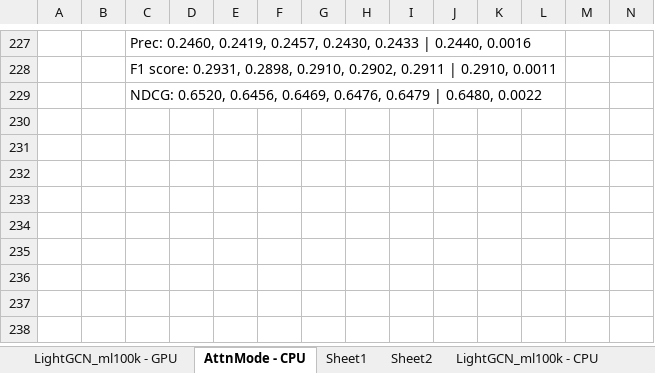
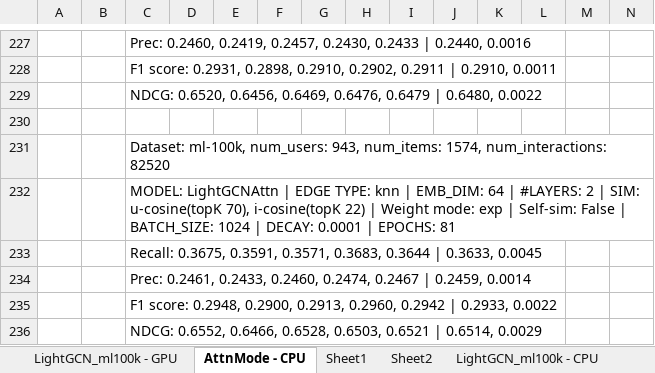
Before and after one commit to tseesurenb/hyperGCN, an Excel workbook: exp/Sim_20240827.xlsx, sheet AttnMode - CPU, drawn as a sheet; only a part is shown, gaps mark what is left out; values as stored, in another font and other column widths than the file's, no borders; rows hold the shown columns only; the diff names each change by its address in the sheet, - before the commit and + after, or states it on an @@ line.

```diff
--- a/exp/Sim_20240827.xlsx (sheet AttnMode - CPU)
+++ b/exp/Sim_20240827.xlsx (sheet AttnMode - CPU)
+row 230: (empty)
+row 231:  |  | Dataset: ml-100k, num_users: 943, num_items: 1574, num_interactions: 82520
+row 232:  |  | MODEL: LightGCNAttn | EDGE TYPE: knn | EMB_DIM: 64 | #LAYERS: 2 | SIM: u-cosine(topK 70), i-cosine(topK 22) | Weight mode: exp | Self-sim: False | BATCH_SIZE: 1024 | DECAY: 0.0001 | EPOCHS: 81
+row 233:  |  | Recall: 0.3675, 0.3591, 0.3571, 0.3683, 0.3644 | 0.3633, 0.0045
+row 234:  |  | Prec: 0.2461, 0.2433, 0.2460, 0.2474, 0.2467 | 0.2459, 0.0014
+row 235:  |  | F1 score: 0.2948, 0.2900, 0.2913, 0.2960, 0.2942 | 0.2933, 0.0022
+row 236:  |  | NDCG: 0.6552, 0.6466, 0.6528, 0.6503, 0.6521 | 0.6514, 0.0029
```
Also changed, not shown: 3 other files.
